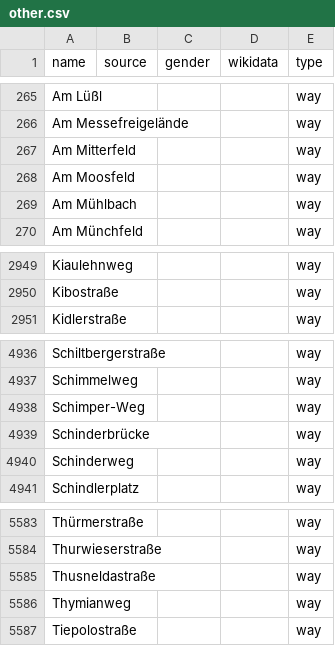
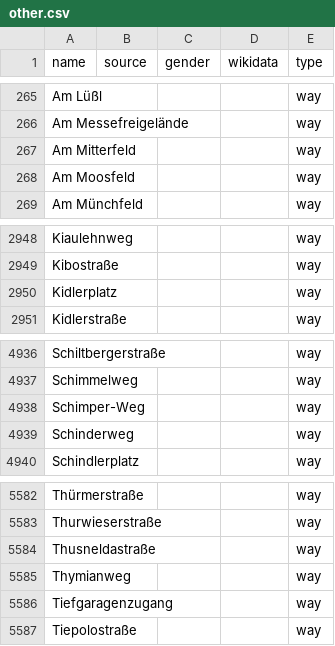
Before and after one commit to EqualStreetNames/equalstreetnames-munich, a CSV file: data/other.csv, drawn as a sheet; only a part is shown, gaps mark what is left out; removed rows and columns are numbered as before the commit, all else as after; the diff names each change by its address in the sheet, - before the commit and + after, or states it on an @@ line.

```diff
--- a/data/other.csv
+++ b/data/other.csv
-row 269: Am Mühlbach |  |  |  | way
+row 2950: Kidlerplatz |  |  |  | way
-row 4939: Schinderbrücke |  |  |  | way
+row 5586: Tiefgaragenzugang |  |  |  | way
```
Also changed, not shown: 1 other file.
